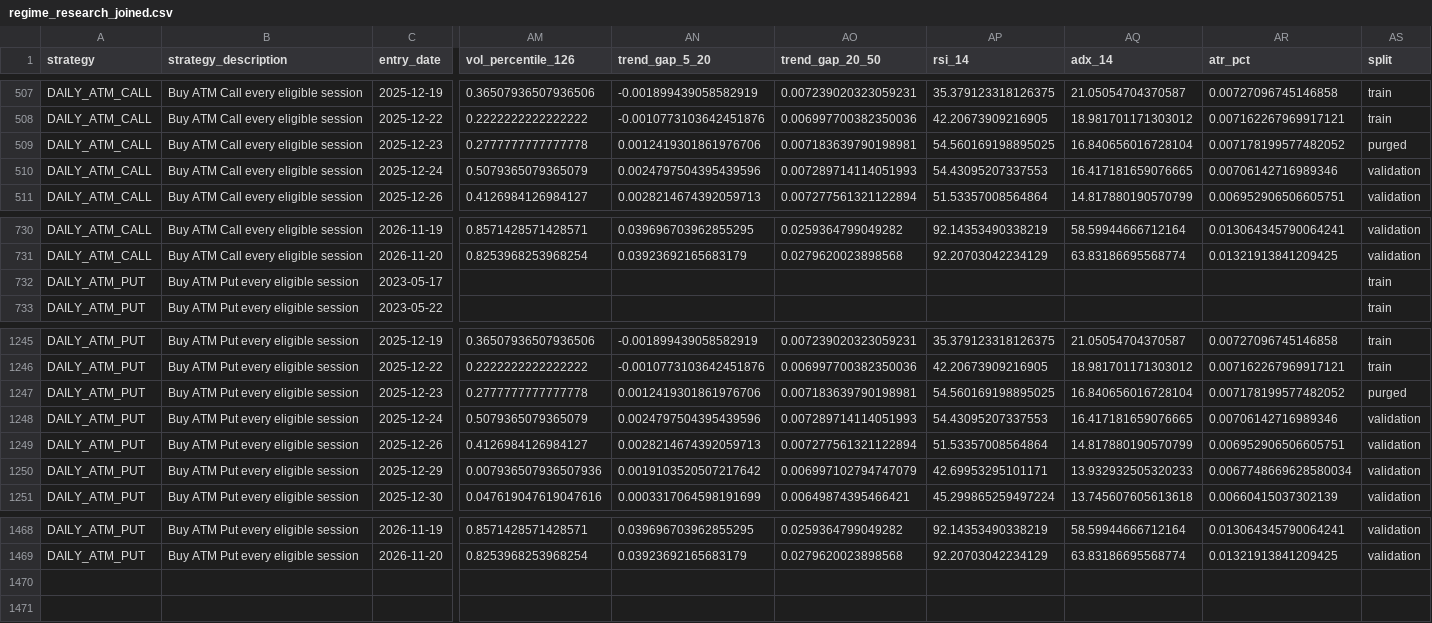
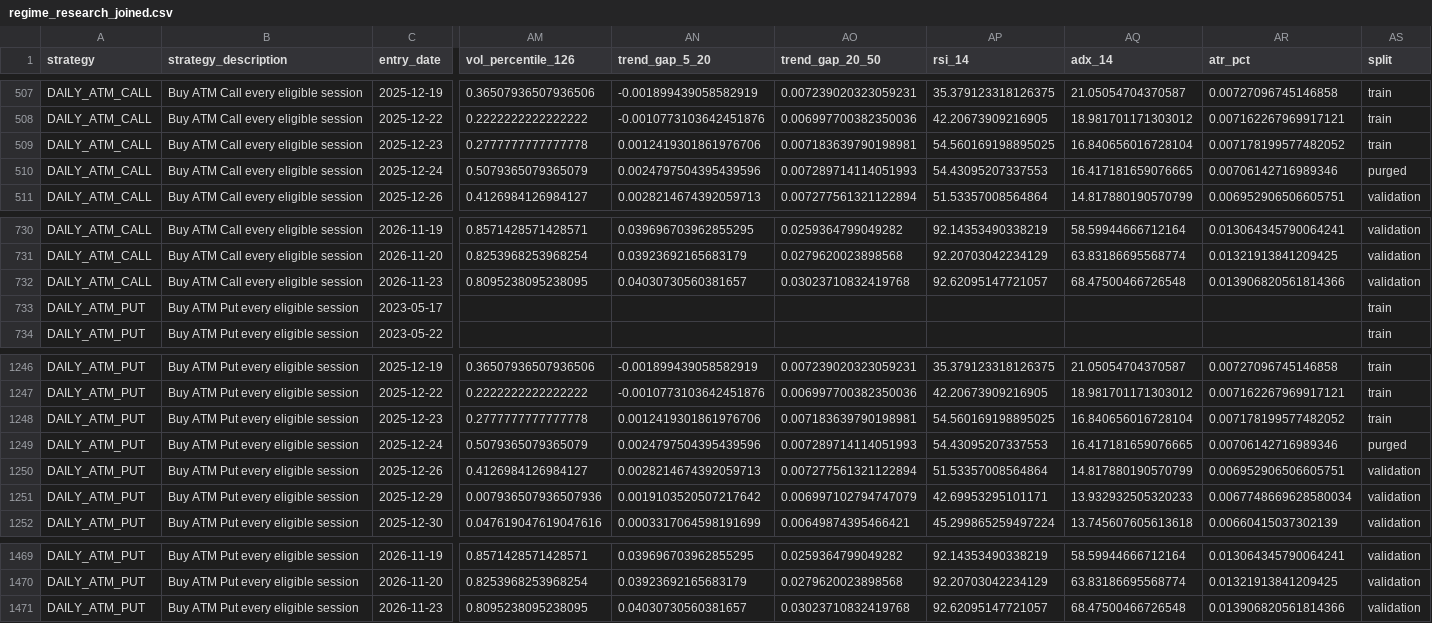
Before and after one commit to Harshithpatali/sensex-weekly-options-backtester, a CSV file: outputs/regime_research_joined.csv, drawn as a sheet; only a part is shown, gaps mark what is left out; addresses are those after the commit; rows hold the shown columns only; the diff names each change by its address in the sheet, - before the commit and + after, or states it on an @@ line.

```diff
--- a/outputs/regime_research_joined.csv
+++ b/outputs/regime_research_joined.csv
-AS509 (split): purged
+AS509 (split): train
-AS510 (split): validation
+AS510 (split): purged
+row 732: DAILY_ATM_CALL | Buy ATM Call every eligible session | 2026-11-23 | 0.8095238095238095 | 0.04030730560381657 | 0.03023710832419768 | 92.62095147721057 | 68.47500466726548 | 0.013906820561814366 | validation
-AS1248 (split): purged
+AS1248 (split): train
-AS1249 (split): validation
+AS1249 (split): purged
+row 1471: DAILY_ATM_PUT | Buy ATM Put every eligible session | 2026-11-23 | 0.8095238095238095 | 0.04030730560381657 | 0.03023710832419768 | 92.62095147721057 | 68.47500466726548 | 0.013906820561814366 | validation
```
Also changed, not shown: data/processed/index_refresh.csv, data/processed/sensex_index.csv, 29 other files.
